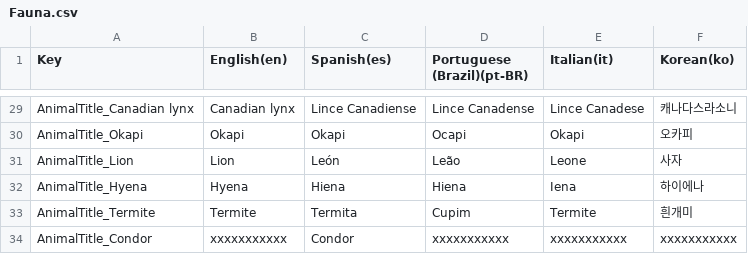
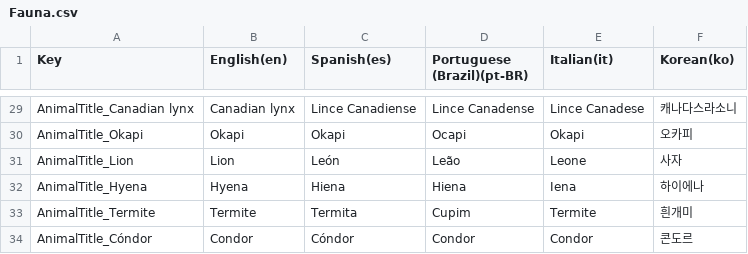
Before and after one commit to iJotape4/Triforestation-GJPlus2023-, a CSV file: Assets/Localization/LocalizationTables/Fauna/Fauna.csv, drawn as a sheet; only a part is shown, gaps mark what is left out; removed rows and columns are numbered as before the commit, all else as after; the diff names each change by its address in the sheet, - before the commit and + after, or states it on an @@ line.

```diff
--- a/Assets/Localization/LocalizationTables/Fauna/Fauna.csv
+++ b/Assets/Localization/LocalizationTables/Fauna/Fauna.csv
-row 34: AnimalTitle_Condor | xxxxxxxxxxx | Condor | xxxxxxxxxxx | xxxxxxxxxxx | xxxxxxxxxxx
+row 34: AnimalTitle_Cóndor | Condor | Cóndor | Condor | Condor | 콘도르
```
Also changed, not shown: Assets/Localization/LocalizationTables/UI/UI.csv, 11 other files.
